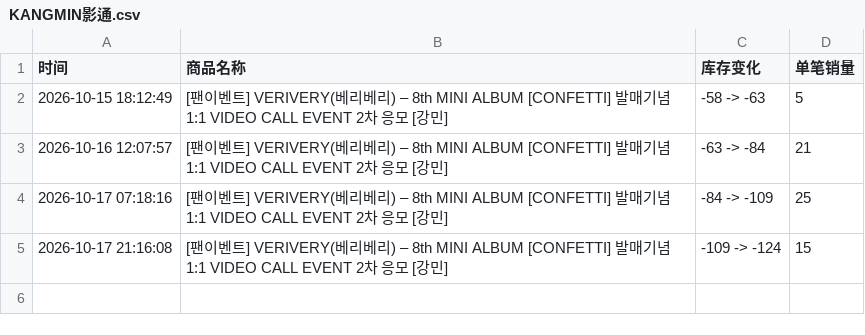
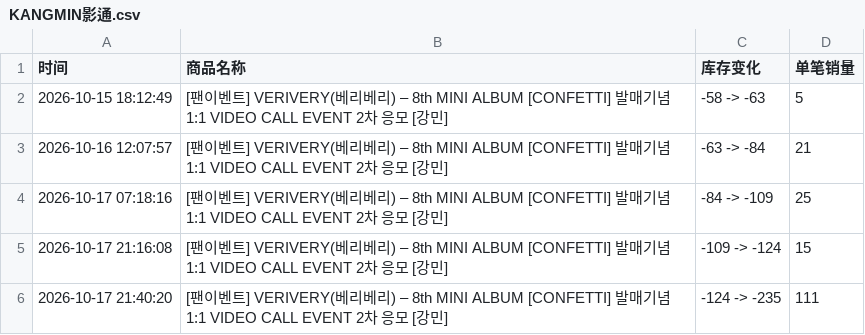
Before and after one commit to Juineii/verivery_br1017, a CSV file: KANGMIN影通.csv, drawn as a sheet; the diff names each change by its address in the sheet, - before the commit and + after, or states it on an @@ line.

```diff
--- a/KANGMIN影通.csv
+++ b/KANGMIN影通.csv
+row 6: 2026-10-17 21:40:20 | [팬이벤트] VERIVERY(베리베리) – 8th MINI ALBUM [CONFETTI] 발매기념 1:1 VIDEO CALL EVENT 2차 응모 [강민] | -124 -> -235 | 111
```
Also changed, not shown: YONGSEUNG影通.csv.
